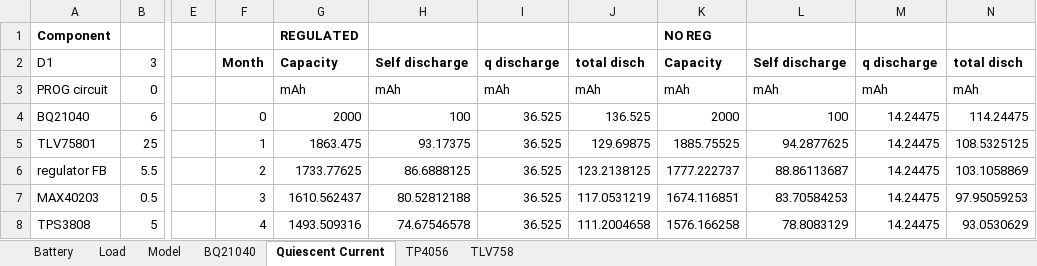
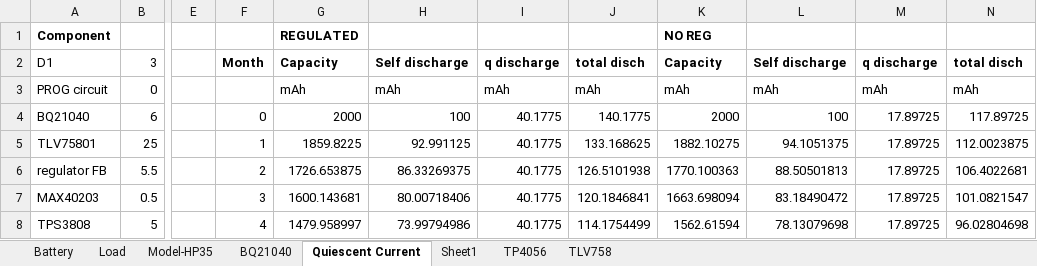
Before and after one commit to calcpsu/cphp82001, an Excel workbook: docs/cphp82001.xlsx, sheet Quiescent Current, drawn as a sheet; only a part is shown, gaps mark what is left out; values as stored, in another font and other column widths than the file's, no borders; conditional formats not drawn; the diff covers the shown part only; the diff names each change by its address in the sheet, - before the commit and + after, or states it on an @@ line.

```diff
--- a/docs/cphp82001.xlsx (sheet Quiescent Current)
+++ b/docs/cphp82001.xlsx (sheet Quiescent Current)
-sheet tab: Model
+sheet tab: Model-HP35
+sheet tab: Sheet1
-I4:I8: 36.525
+I4:I8: 40.1775
-J4: 136.525
+J4: 140.1775
-M4:M8: 14.24475
+M4:M8: 17.89725
-N4: 114.24475
+N4: 117.89725
-G5: 1863.475
+G5: 1859.8225
-H5: 93.17375
+H5: 92.991125
-J5: 129.69875
+J5: 133.168625
-K5: 1885.75525
+K5: 1882.10275
-L5: 94.2877625
+L5: 94.1051375
-N5: 108.5325125
+N5: 112.0023875
-G6: 1733.77625
+G6: 1726.653875
-H6: 86.6888125
+H6: 86.33269375
-J6: 123.2138125
+J6: 126.5101938
-K6: 1777.222737
+K6: 1770.100363
-L6: 88.86113687
+L6: 88.50501813
-N6: 103.1058869
+N6: 106.4022681
-G7: 1610.562437
+G7: 1600.143681
-H7: 80.52812188
+H7: 80.00718406
-J7: 117.0531219
+J7: 120.1846841
-K7: 1674.116851
+K7: 1663.698094
-L7: 83.70584253
+L7: 83.18490472
-N7: 97.95059253
+N7: 101.0821547
-G8: 1493.509316
+G8: 1479.958997
-H8: 74.67546578
+H8: 73.99794986
-J8: 111.2004658
+J8: 114.1754499
-K8: 1576.166258
+K8: 1562.61594
-L8: 78.8083129
+L8: 78.13079698
-N8: 93.0530629
+N8: 96.02804698
```
Also changed, not shown: 34 added rows, 34 removed rows and 32 edited cells elsewhere in this sheet, sheet Model-HP35, sheet Load, formulas that keep their value, charts or pictures, 19 other files.
